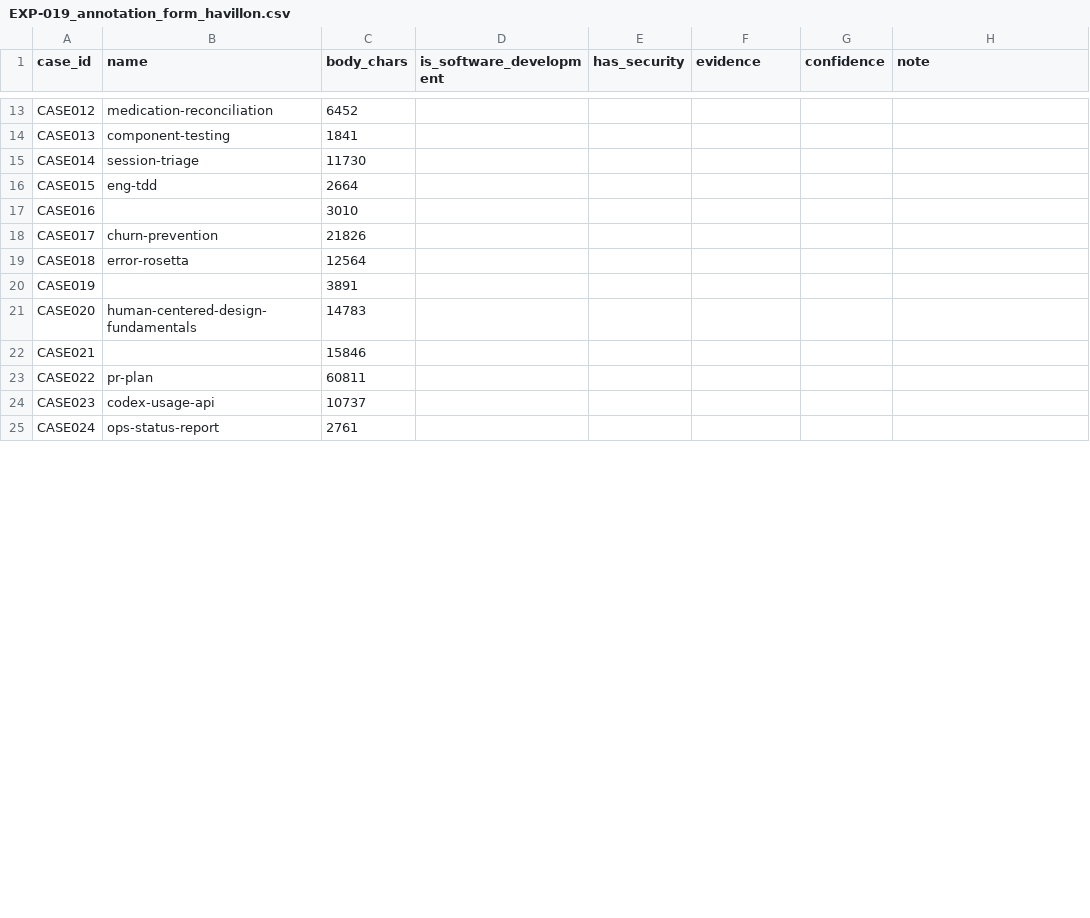
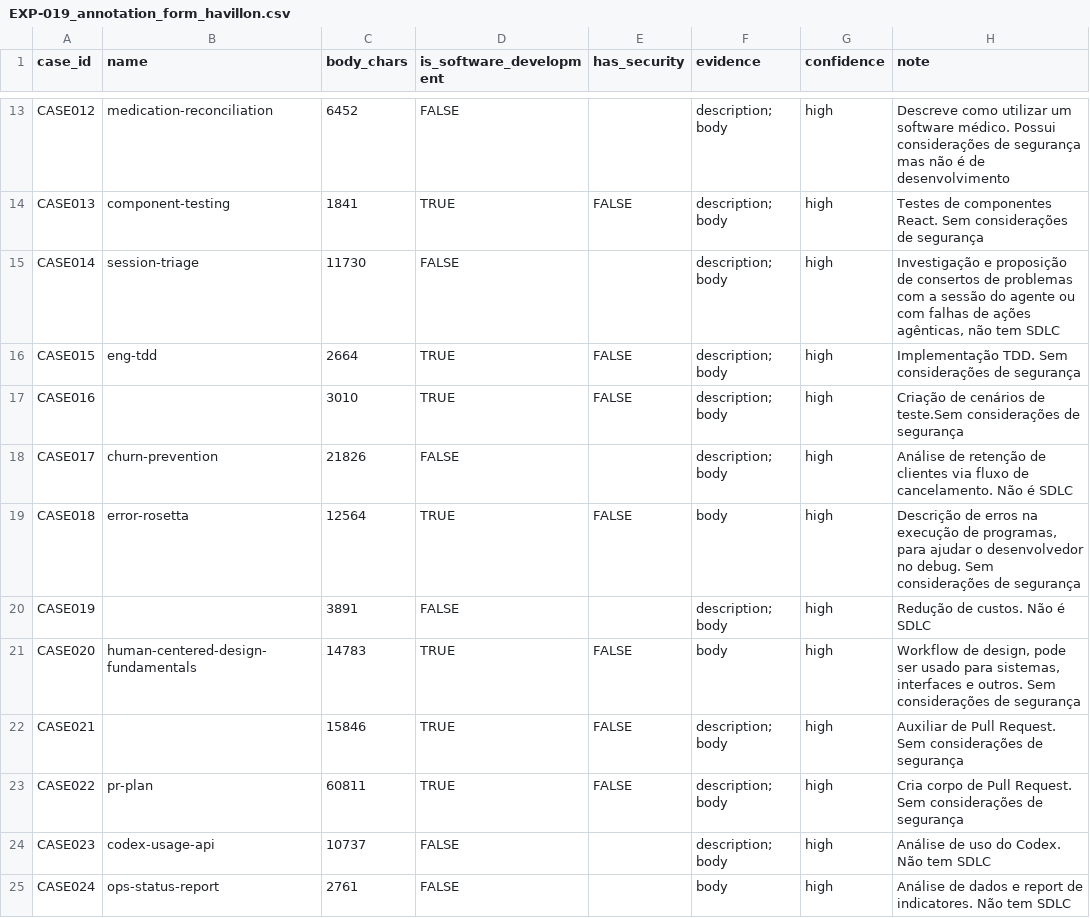
Before and after one commit to havillonf/security_skills_analysis, a CSV file: results/EXP-019_annotation_form_havillon.csv, drawn as a sheet; only a part is shown, gaps mark what is left out; the diff covers the shown part only; the diff names each change by its address in the sheet, - before the commit and + after, or states it on an @@ line.

```diff
--- a/results/EXP-019_annotation_form_havillon.csv
+++ b/results/EXP-019_annotation_form_havillon.csv
-D13 (is_software_development): (empty)
+D13 (is_software_development): FALSE
-F13:F18 (evidence): (empty)
+F13:F18 (evidence): description; body
-G13:G25 (confidence): (empty)
+G13:G25 (confidence): high
-H13 (note): (empty)
+H13 (note): Descreve como utilizar um software médico. Possui considerações de segurança mas não é de desenvolvimento
-D14 (is_software_development): (empty)
+D14 (is_software_development): TRUE
-E14 (has_security): (empty)
+E14 (has_security): FALSE
-H14 (note): (empty)
+H14 (note): Testes de componentes React. Sem considerações de segurança
-D15 (is_software_development): (empty)
+D15 (is_software_development): FALSE
-H15 (note): (empty)
+H15 (note): Investigação e proposição de consertos de problemas com a sessão do agente ou com falhas de ações agênticas, não tem SDLC
-D16:D17 (is_software_development): (empty)
+D16:D17 (is_software_development): TRUE
-E16:E17 (has_security): (empty)
+E16:E17 (has_security): FALSE
-H16 (note): (empty)
+H16 (note): Implementação TDD. Sem considerações de segurança
-H17 (note): (empty)
+H17 (note): Criação de cenários de teste.Sem considerações de segurança
-D18 (is_software_development): (empty)
+D18 (is_software_development): FALSE
-H18 (note): (empty)
+H18 (note): Análise de retenção de clientes via fluxo de cancelamento. Não é SDLC
-D19 (is_software_development): (empty)
+D19 (is_software_development): TRUE
-E19 (has_security): (empty)
+E19 (has_security): FALSE
-F19 (evidence): (empty)
+F19 (evidence): body
-H19 (note): (empty)
+H19 (note): Descrição de erros na execução de programas, para ajudar o desenvolvedor no debug. Sem considerações de segurança
-D20 (is_software_development): (empty)
+D20 (is_software_development): FALSE
-F20 (evidence): (empty)
+F20 (evidence): description; body
-H20 (note): (empty)
+H20 (note): Redução de custos. Não é SDLC
-D21:D23 (is_software_development): (empty)
+D21:D23 (is_software_development): TRUE
-E21:E23 (has_security): (empty)
+E21:E23 (has_security): FALSE
-F21 (evidence): (empty)
+F21 (evidence): body
-H21 (note): (empty)
+H21 (note): Workflow de design, pode ser usado para sistemas, interfaces e outros. Sem considerações de segurança
-F22:F24 (evidence): (empty)
+F22:F24 (evidence): description; body
-H22 (note): (empty)
+H22 (note): Auxiliar de Pull Request. Sem considerações de segurança
-H23 (note): (empty)
+H23 (note): Cria corpo de Pull Request. Sem considerações de segurança
-D24:D25 (is_software_development): (empty)
+D24:D25 (is_software_development): FALSE
-H24 (note): (empty)
+H24 (note): Análise de uso do Codex. Não tem SDLC
-F25 (evidence): (empty)
+F25 (evidence): body
-H25 (note): (empty)
+H25 (note): Análise de dados e report de indicatores. Não tem SDLC
```
Also changed, not shown: 123 edited cells elsewhere in this file.
